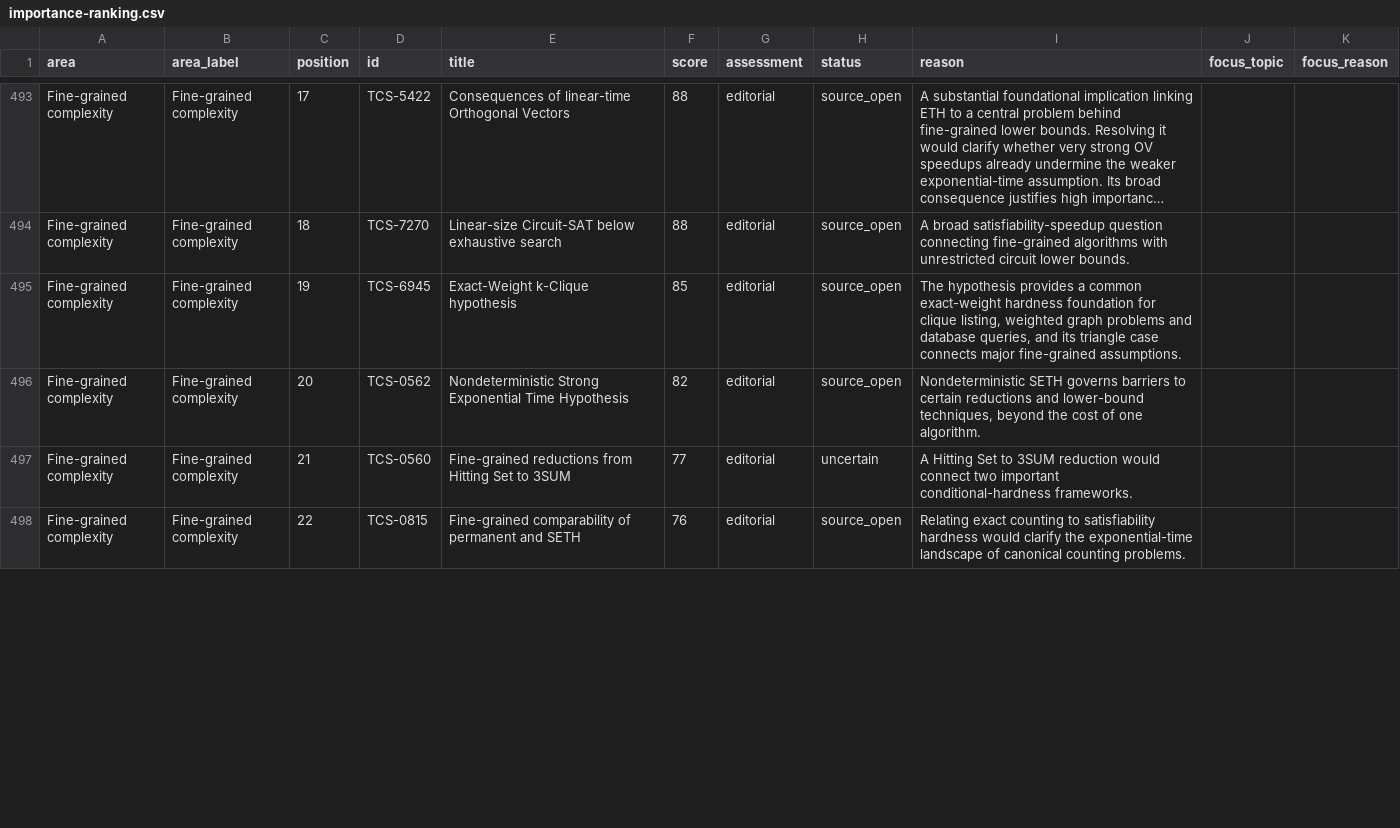
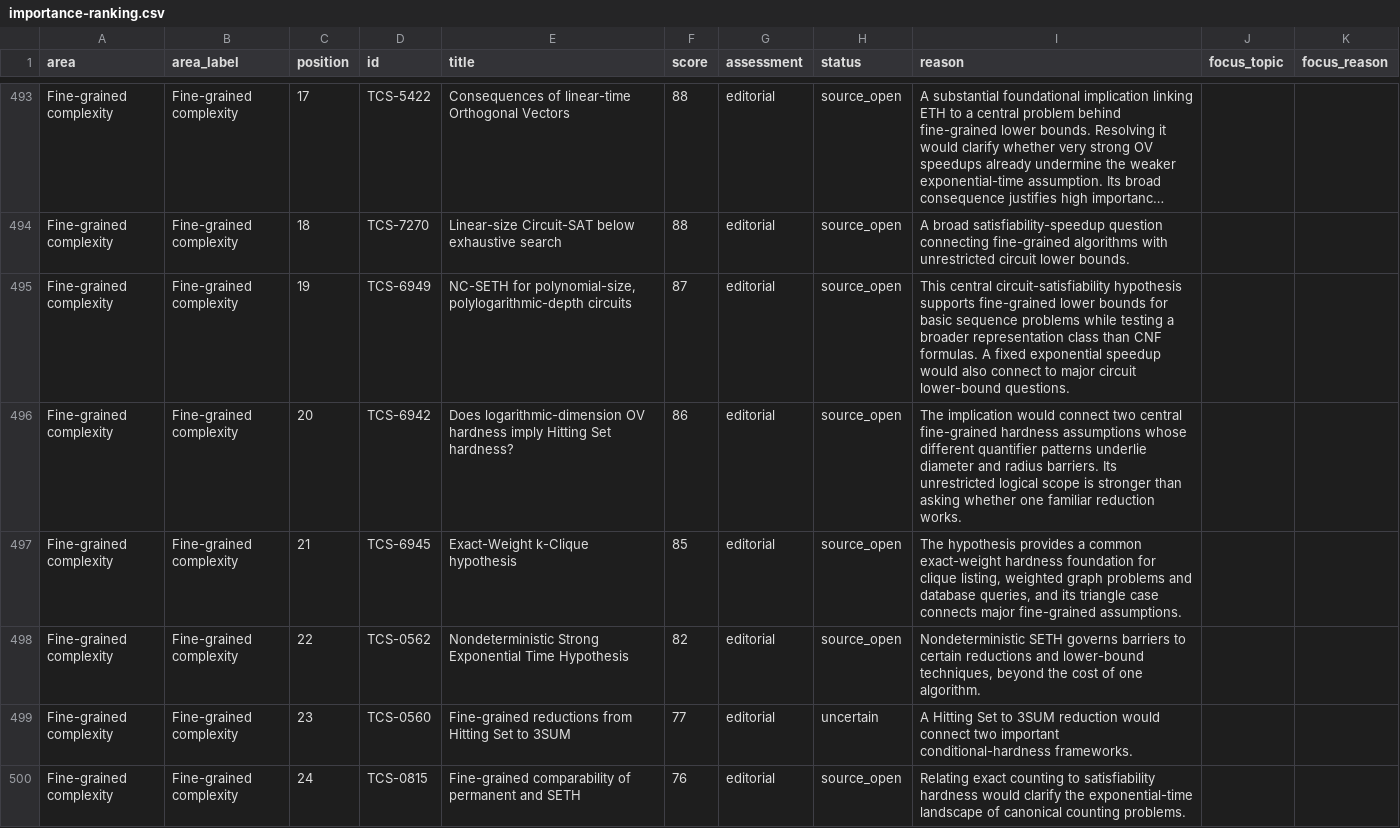
Before and after one commit to vaclavrozhon/atlas, a CSV file: importance-ranking.csv, drawn as a sheet; only a part is shown, gaps mark what is left out; long unchanged cells end in …; addresses are those after the commit; the diff covers the shown part only; the diff names each change by its address in the sheet, - before the commit and + after, or states it on an @@ line.

```diff
--- a/importance-ranking.csv
+++ b/importance-ranking.csv
+row 495: Fine-grained complexity | Fine-grained complexity | 19 | TCS-6949 | NC-SETH for polynomial-size, polylogarithmic-depth circuits | 87 | editorial | source_open | This central circuit-satisfiability hypothesis supports fine-grained lower bounds for basic sequence problems while testing a broader representation class than CNF formulas. A fixed exponential speedup would also connect to major circuit lower-bound questions.
+row 496: Fine-grained complexity | Fine-grained complexity | 20 | TCS-6942 | Does logarithmic-dimension OV hardness imply Hitting Set hardness? | 86 | editorial | source_open | The implication would connect two central fine-grained hardness assumptions whose different quantifier patterns underlie diameter and radius barriers. Its unrestricted logical scope is stronger than asking whether one familiar reduction works.
-C497 (position): 19
+C497 (position): 21
-C498 (position): 20
+C498 (position): 22
-C499 (position): 21
+C499 (position): 23
-C500 (position): 22
+C500 (position): 24
```
Also changed, not shown: 1 added row, 3 removed rows and 25 edited cells elsewhere in this file, areas.csv, 13 other files.
